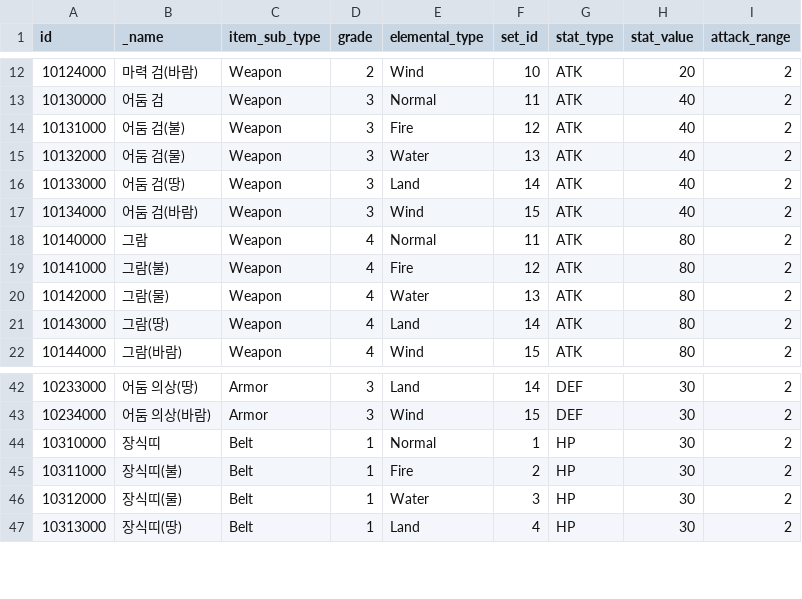
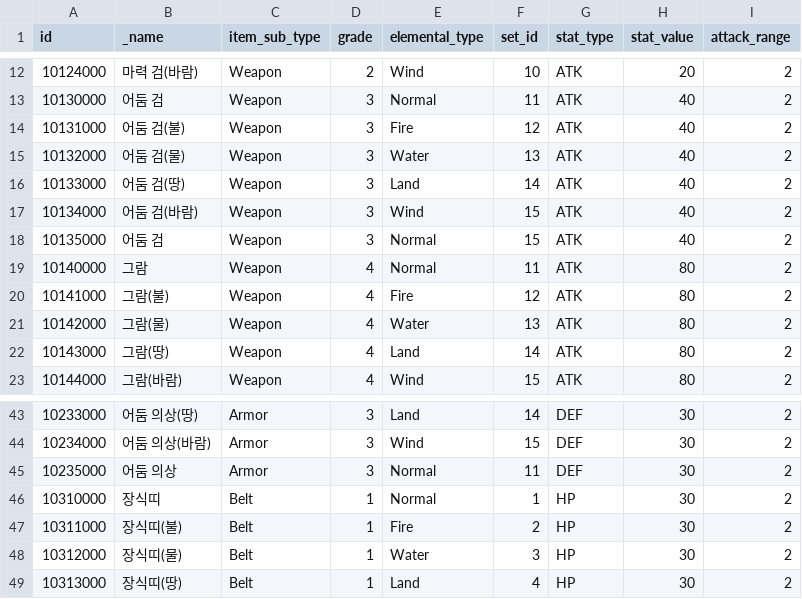
Before and after one commit to planetarium/NineChronicles, a CSV file: nekoyume/Assets/AddressableAssets/TableCSV/EquipmentItemSheet.csv, drawn as a sheet; only a part is shown, gaps mark what is left out.

```diff
--- a/nekoyume/Assets/AddressableAssets/TableCSV/EquipmentItemSheet.csv
+++ b/nekoyume/Assets/AddressableAssets/TableCSV/EquipmentItemSheet.csv
@@ -17,2 +17,3 @@ id,_name,item_sub_type,grade,elemental_type,set_id,stat_type,stat_value,attack_r
 10134000,어둠 검(바람),Weapon,3,Wind,15,ATK,40,2
+10135000,어둠 검,Weapon,3,Normal,15,ATK,40,2
 10140000,그람,Weapon,4,Normal,11,ATK,80,2
@@ -43,2 +44,3 @@ id,_name,item_sub_type,grade,elemental_type,set_id,stat_type,stat_value,attack_r
 10234000,어둠 의상(바람),Armor,3,Wind,15,DEF,30,2
+10235000,어둠 의상,Armor,3,Normal,11,DEF,30,2
 10310000,장식띠,Belt,1,Normal,1,HP,30,2
```
Also changed, not shown: nekoyume/Assets/Resources/Localization/item_description.csv, nekoyume/Assets/Resources/Localization/item_name.csv.
